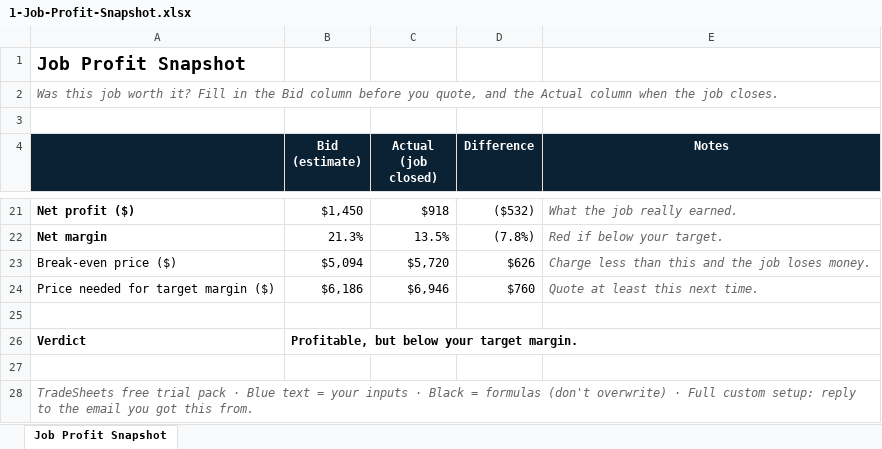
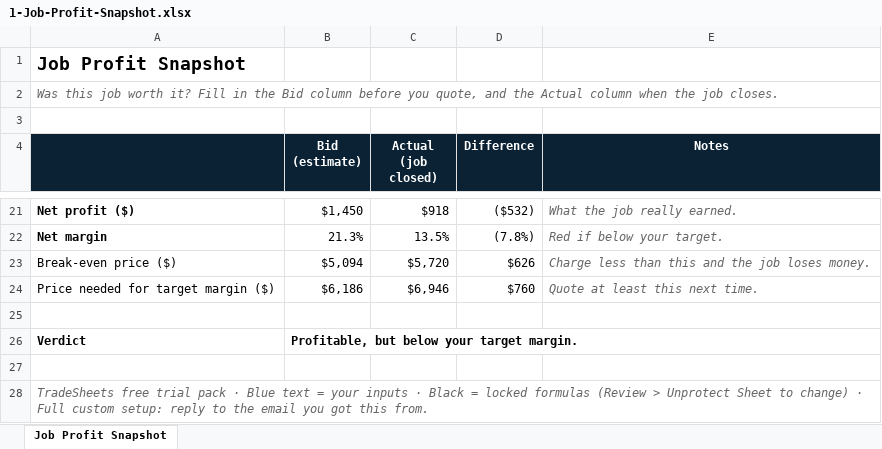
Before and after one commit to ilicvix02/turnbasedgame, an Excel workbook: business/email-assets/trial-pack/1-Job-Profit-Snapshot.xlsx, sheet Job Profit Snapshot, drawn as a sheet; only a part is shown, gaps mark what is left out; values as stored, in another font and other column widths than the file's, no borders; conditional formats not drawn; the diff names each change by its address in the sheet, - before the commit and + after, or states it on an @@ line.

```diff
--- a/business/email-assets/trial-pack/1-Job-Profit-Snapshot.xlsx (sheet Job Profit Snapshot)
+++ b/business/email-assets/trial-pack/1-Job-Profit-Snapshot.xlsx (sheet Job Profit Snapshot)
-A28: …Black = formulas (don't overwrite) · Full…
+A28: …Black = locked formulas (Review > Unprotect Sheet to change) · Full…
```
Also changed, not shown: business/email-assets/trial-pack/2-90-Day-Cash-Flow.xlsx, business/email-assets/trial-pack/3-Truck-Stock-Unbilled-Parts.xlsx, 12 other files.
